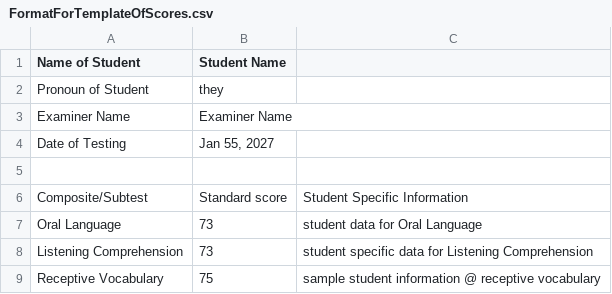
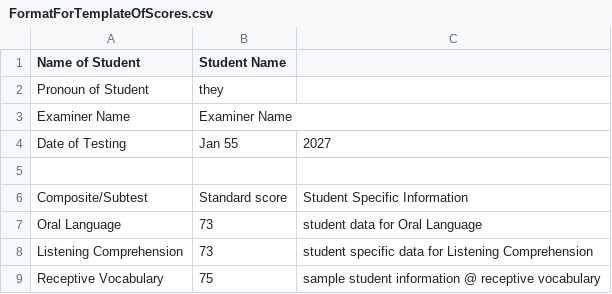
Before and after one commit to harleigh/react-wiat4CustomReportGenerator, a CSV file: src/FormatForTemplateOfScores.csv, drawn as a sheet; only a part is shown.

Commit message:
fixed quotes typo in csv file in the date field

```diff
--- a/src/FormatForTemplateOfScores.csv
+++ b/src/FormatForTemplateOfScores.csv
@@ -3,3 +3,3 @@ Pronoun of Student,they,
 Examiner Name,Examiner Name,
-Date of Testing,"Jan 55, 2027",
+Date of Testing, Jan 55, 2027,
 ,,
```
